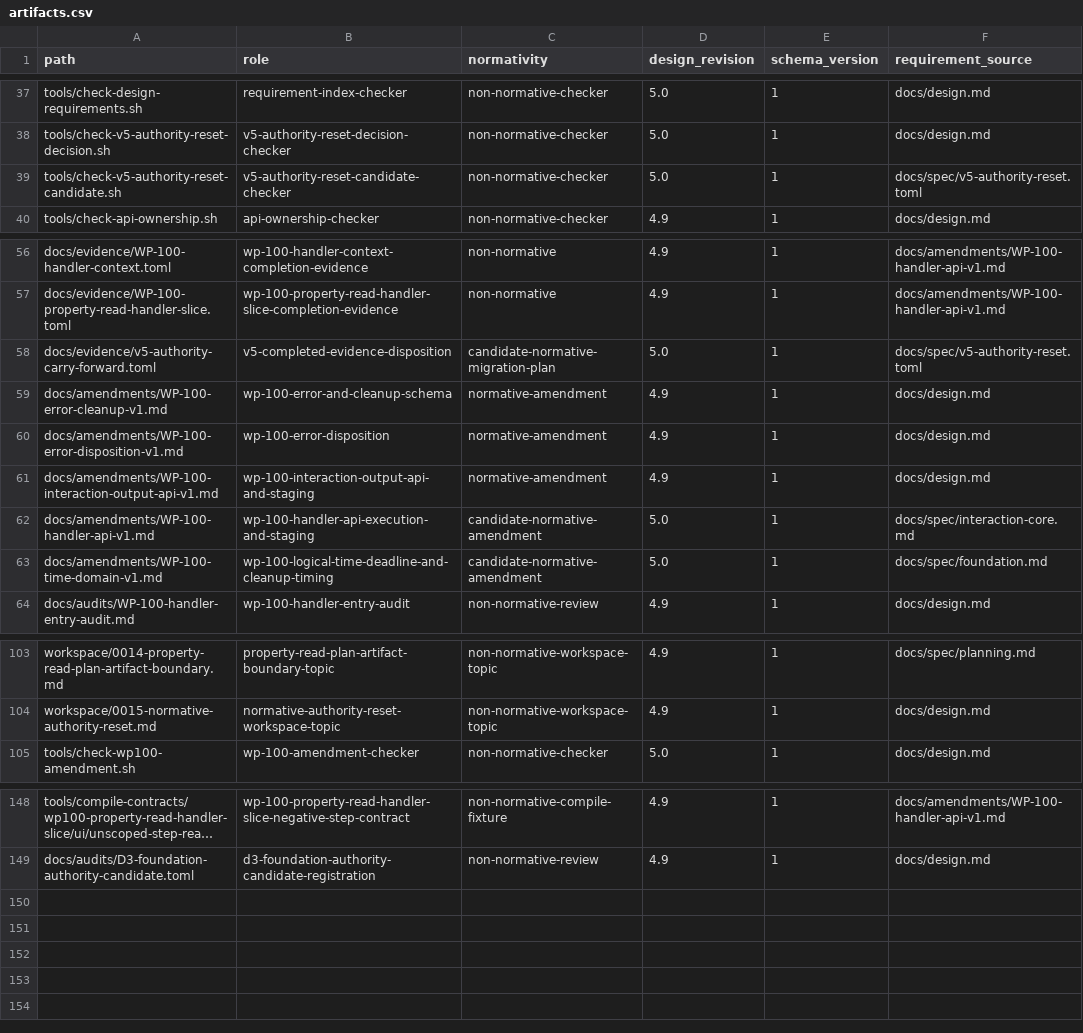
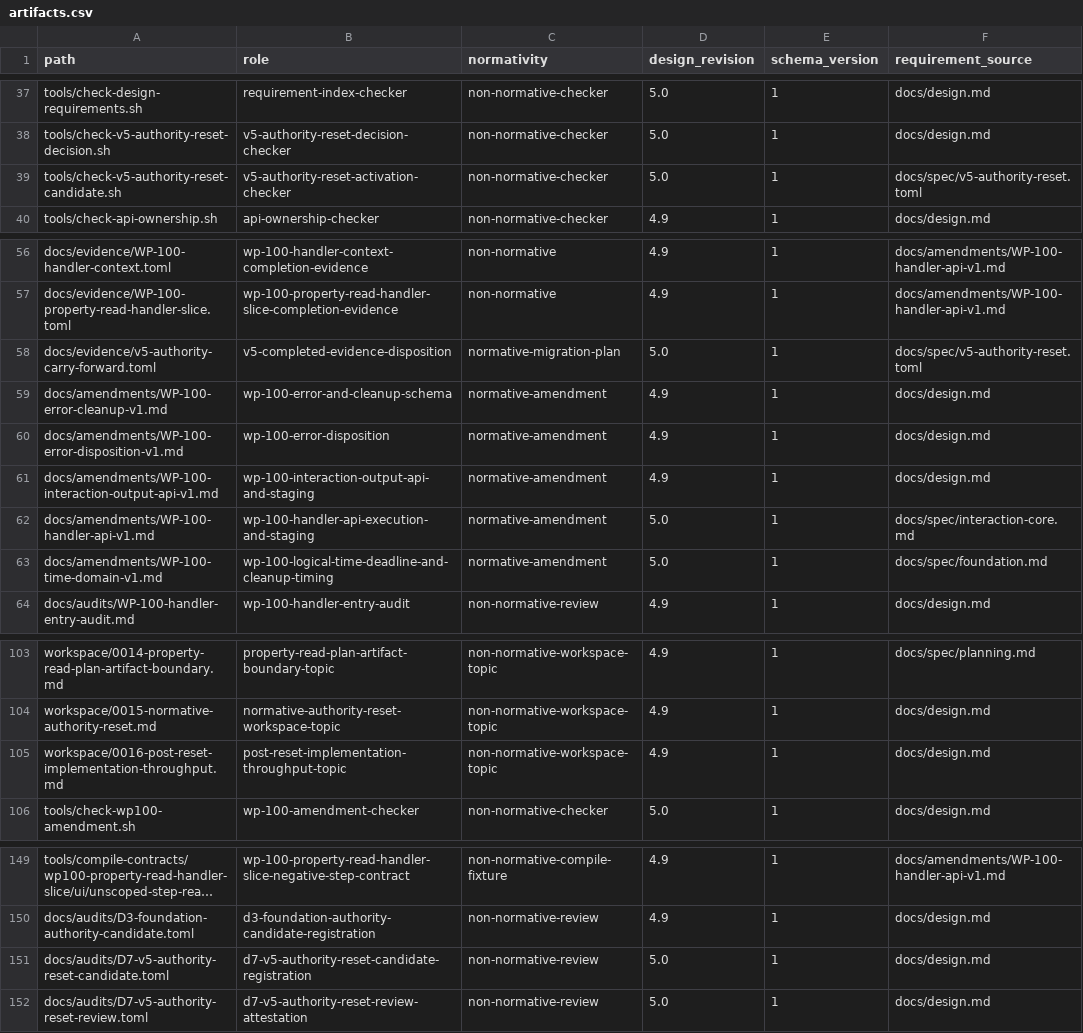
Before and after one commit to yushun1990/clinkz-wot, a CSV file: docs/artifacts.csv, drawn as a sheet; only a part is shown, gaps mark what is left out; long unchanged cells end in …; the diff covers the shown part only; the diff names each change by its address in the sheet, - before the commit and + after, or states it on an @@ line.

Commit message:
docs: record active v5 authority

```diff
--- a/docs/artifacts.csv
+++ b/docs/artifacts.csv
-B39 (role): v5-authority-reset-candidate-checker
+B39 (role): v5-authority-reset-activation-checker
-C58 (normativity): candidate-normative-migration-plan
+C58 (normativity): normative-migration-plan
-C62:C63 (normativity): candidate-normative-amendment
+C62:C63 (normativity): normative-amendment
+row 105: workspace/0016-post-reset-implementation-throughput.md | post-reset-implementation-throughput-topic | non-normative-workspace-topic | 4.9 | 1 | docs/design.md
+row 151: docs/audits/D7-v5-authority-reset-candidate.toml | d7-v5-authority-reset-candidate-registration | non-normative-review | 5.0 | 1 | docs/design.md
+row 152: docs/audits/D7-v5-authority-reset-review.toml | d7-v5-authority-reset-review-attestation | non-normative-review | 5.0 | 1 | docs/design.md
```
Also changed, not shown: 18 edited cells elsewhere in this file, 22 other files.
